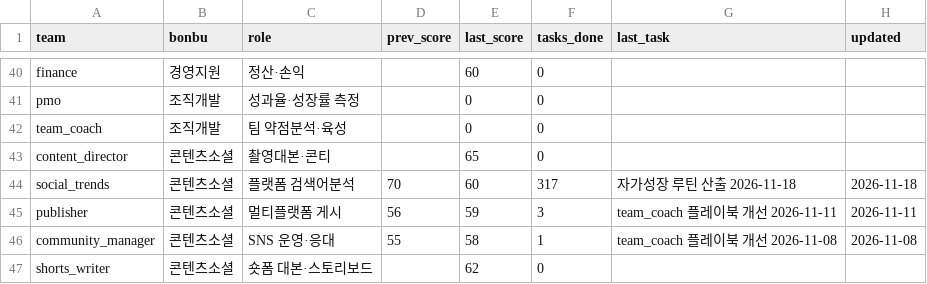
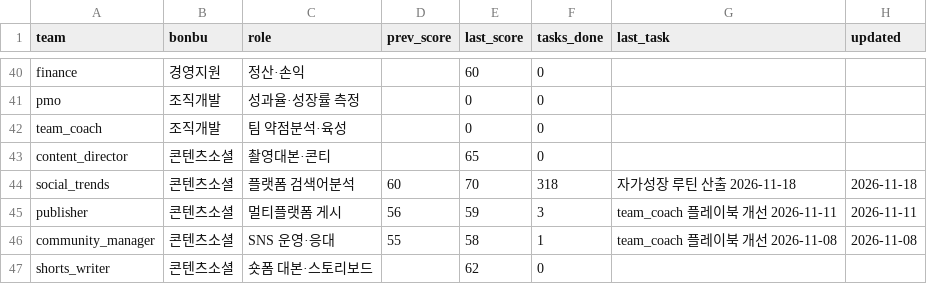
Before and after one commit to kojinsik112-byte/edge-company, a CSV file: business-ops/performance/scorecard.csv, drawn as a sheet; only a part is shown, gaps mark what is left out; the diff covers the shown part only.

```diff
--- a/business-ops/performance/scorecard.csv
+++ b/business-ops/performance/scorecard.csv
@@ -43,3 +43,3 @@ team_coach,조직개발,팀 약점분석·육성,,0,0,,
 content_director,콘텐츠소셜,촬영대본·콘티,,65,0,,
-social_trends,콘텐츠소셜,플랫폼 검색어분석,70,60,317,자가성장 루틴 산출 2026-11-18,2026-11-18
+social_trends,콘텐츠소셜,플랫폼 검색어분석,60,70,318,자가성장 루틴 산출 2026-11-18,2026-11-18
 publisher,콘텐츠소셜,멀티플랫폼 게시,56,59,3,team_coach 플레이북 개선 2026-11-11,2026-11-11
```
Also changed, not shown: 17 edited cells elsewhere in this file, 4 other files.
